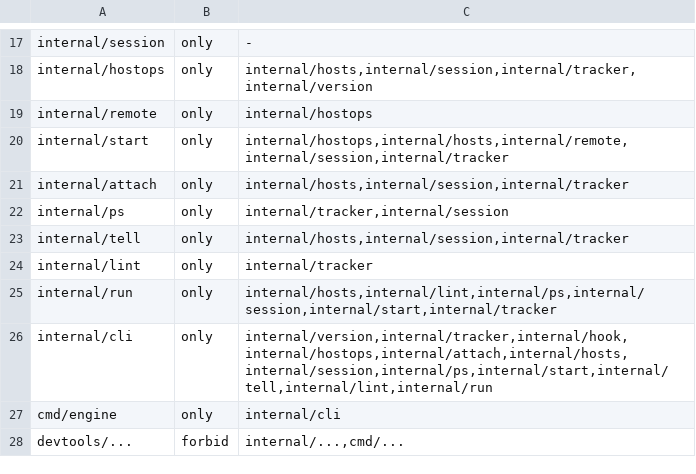
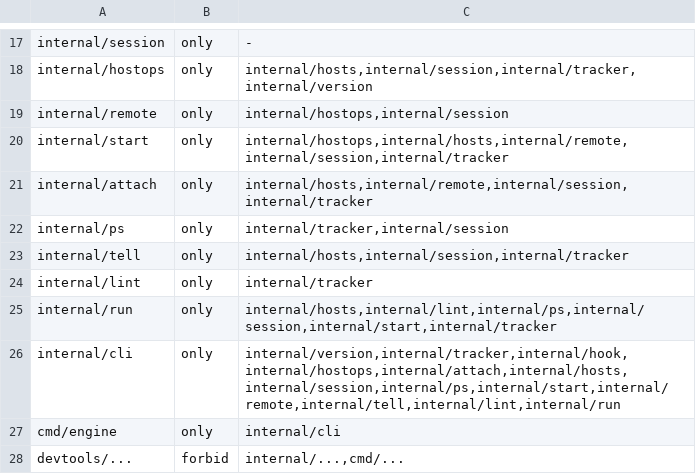
Before and after one commit to dinoderek/engine, a TSV file: scripts/import-rules.tsv, drawn as a sheet; only a part is shown, gaps mark what is left out.

```diff
--- a/scripts/import-rules.tsv
+++ b/scripts/import-rules.tsv
@@ -18,5 +18,5 @@ internal/session	only	-
 internal/hostops	only	internal/hosts,internal/session,internal/tracker,internal/version
-internal/remote	only	internal/hostops
+internal/remote	only	internal/hostops,internal/session
 internal/start	only	internal/hostops,internal/hosts,internal/remote,internal/session,internal/tracker
-internal/attach	only	internal/hosts,internal/session,internal/tracker
+internal/attach	only	internal/hosts,internal/remote,internal/session,internal/tracker
 internal/ps	only	internal/tracker,internal/session
@@ -25,3 +25,3 @@ internal/lint	only	internal/tracker
 internal/run	only	internal/hosts,internal/lint,internal/ps,internal/session,internal/start,internal/tracker
-internal/cli	only	internal/version,internal/tracker,internal/hook,internal/hostops,internal/attach,internal/hosts,internal/session,internal/ps,internal/start,internal/tell,internal/lint,internal/run
+internal/cli	only	internal/version,internal/tracker,internal/hook,internal/hostops,internal/attach,internal/hosts,internal/session,internal/ps,internal/start,internal/remote,internal/tell,internal/lint,internal/run
 cmd/engine	only	internal/cli
```
Also changed, not shown: 22 other files.
